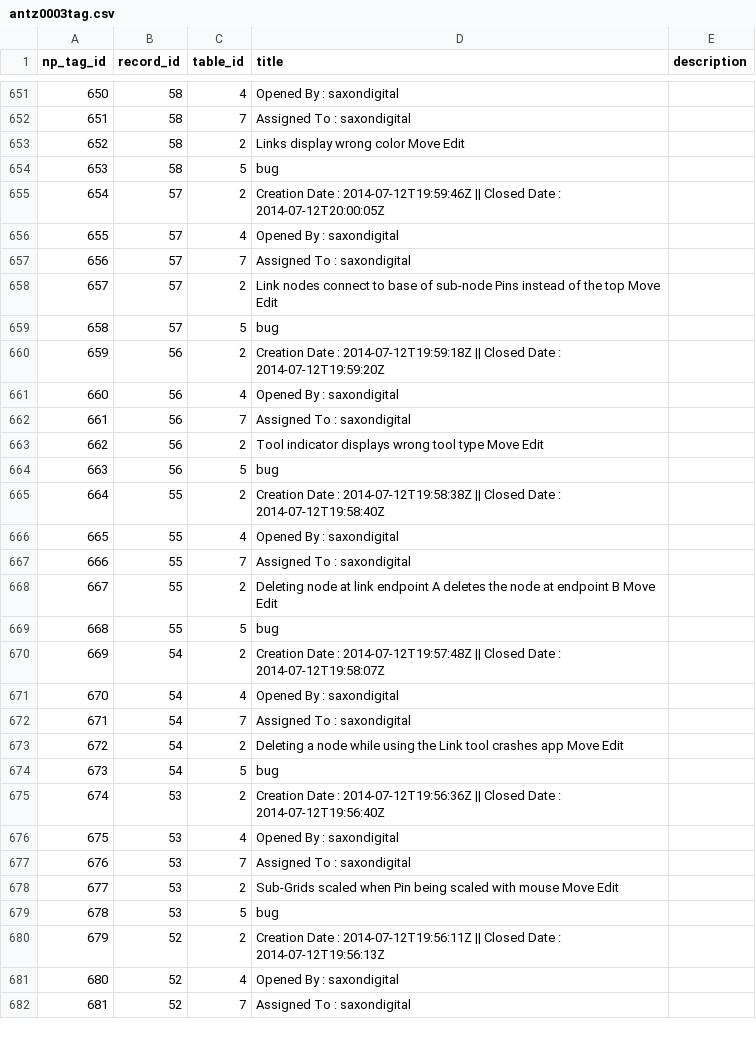
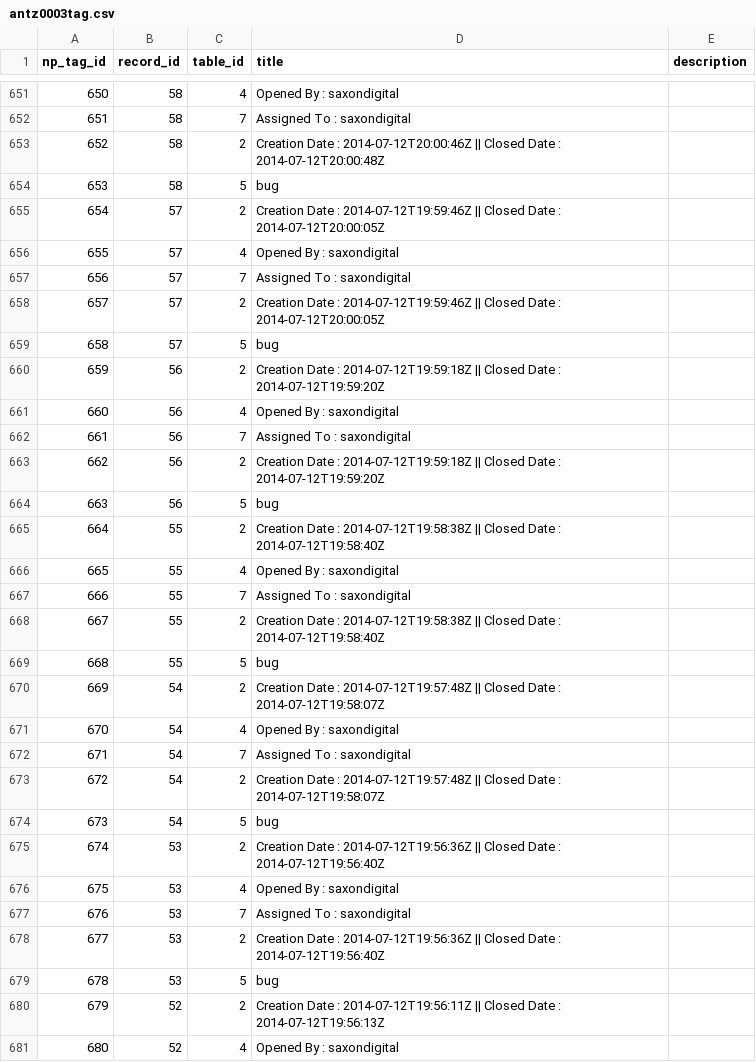
Before and after one commit to openantz/antz, a CSV file: usr/csv/antz0003tag.csv, drawn as a sheet; only a part is shown, gaps mark what is left out; the shorter side is filled out with more unchanged rows; the diff covers the shown part only.

```diff
--- a/usr/csv/antz0003tag.csv
+++ b/usr/csv/antz0003tag.csv
@@ -652,3 +652,3 @@ np_tag_id,record_id,table_id,title,description
 651,58,7,"Assigned To : saxondigital",""
-652,58,2," Links display wrong color Move Edit",""
+652,58,2,"Creation Date : 2014-07-12T20:00:46Z || Closed Date : 2014-07-12T20:00:48Z",""
 653,58,5,"bug",""
@@ -657,3 +657,3 @@ np_tag_id,record_id,table_id,title,description
 656,57,7,"Assigned To : saxondigital",""
-657,57,2,"Link nodes connect to base of sub-node Pins instead of the top Move Edit",""
+657,57,2,"Creation Date : 2014-07-12T19:59:46Z || Closed Date : 2014-07-12T20:00:05Z",""
 658,57,5,"bug",""
@@ -662,3 +662,3 @@ np_tag_id,record_id,table_id,title,description
 661,56,7,"Assigned To : saxondigital",""
-662,56,2,"Tool indicator displays wrong tool type Move Edit",""
+662,56,2,"Creation Date : 2014-07-12T19:59:18Z || Closed Date : 2014-07-12T19:59:20Z",""
 663,56,5,"bug",""
@@ -667,3 +667,3 @@ np_tag_id,record_id,table_id,title,description
 666,55,7,"Assigned To : saxondigital",""
-667,55,2,"Deleting node at link endpoint A deletes the node at endpoint B Move Edit",""
+667,55,2,"Creation Date : 2014-07-12T19:58:38Z || Closed Date : 2014-07-12T19:58:40Z",""
 668,55,5,"bug",""
@@ -672,3 +672,3 @@ np_tag_id,record_id,table_id,title,description
 671,54,7,"Assigned To : saxondigital",""
-672,54,2,"Deleting a node while using the Link tool crashes app Move Edit",""
+672,54,2,"Creation Date : 2014-07-12T19:57:48Z || Closed Date : 2014-07-12T19:58:07Z",""
 673,54,5,"bug",""
@@ -677,3 +677,3 @@ np_tag_id,record_id,table_id,title,description
 676,53,7,"Assigned To : saxondigital",""
-677,53,2,"Sub-Grids scaled when Pin being scaled with mouse Move Edit",""
+677,53,2,"Creation Date : 2014-07-12T19:56:36Z || Closed Date : 2014-07-12T19:56:40Z",""
 678,53,5,"bug",""
```
Also changed, not shown: 183 edited cells elsewhere in this file, usr/csv/antz0001tag.csv, usr/csv/antz0003globals.csv, 45 other files.
